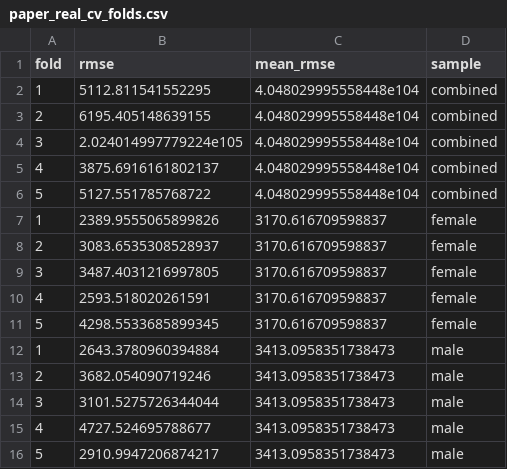
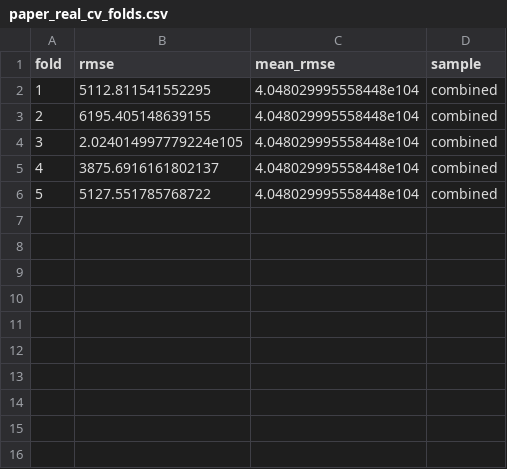
Before and after one commit to coffm049/PPMx-commonPaper, a CSV file: analyses/paper_real_cv_folds.csv, drawn as a sheet.

```diff
--- a/analyses/paper_real_cv_folds.csv
+++ b/analyses/paper_real_cv_folds.csv
@@ -6,11 +6 @@ fold,rmse,mean_rmse,sample
 5,5127.551785768722,4.048029995558448e104,combined
-1,2389.9555065899826,3170.616709598837,female
-2,3083.6535308528937,3170.616709598837,female
-3,3487.4031216997805,3170.616709598837,female
-4,2593.518020261591,3170.616709598837,female
-5,4298.5533685899345,3170.616709598837,female
-1,2643.3780960394884,3413.0958351738473,male
-2,3682.054090719246,3413.0958351738473,male
-3,3101.5275726344044,3413.0958351738473,male
-4,4727.524695788677,3413.0958351738473,male
-5,2910.9947206874217,3413.0958351738473,male
```
Also changed, not shown: analyses/paper_real_master.csv, 1 other file.
